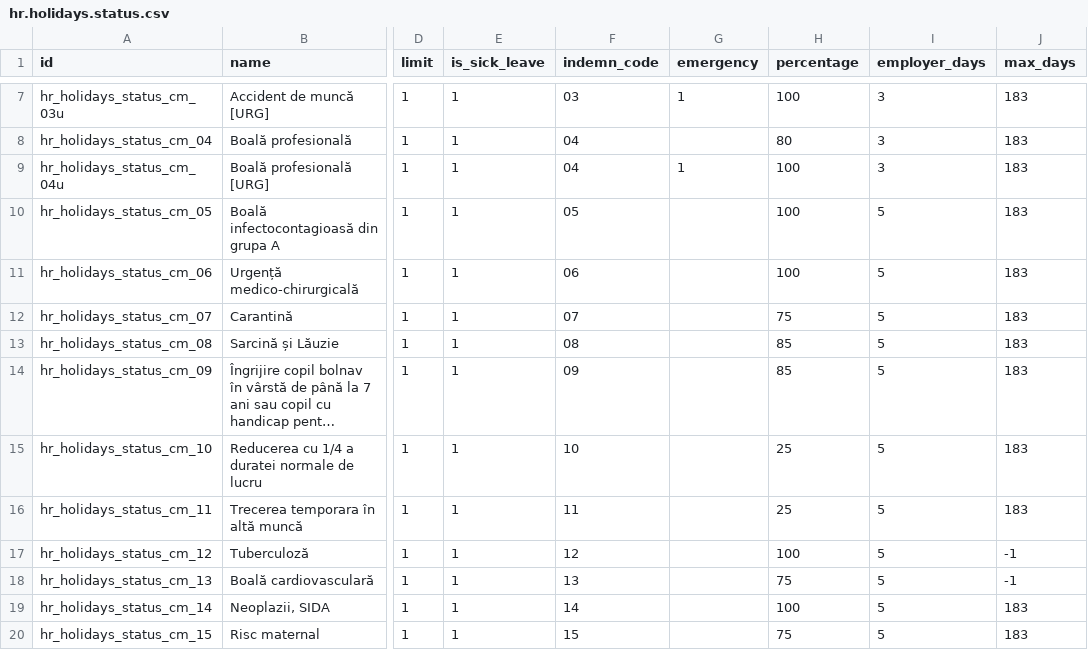
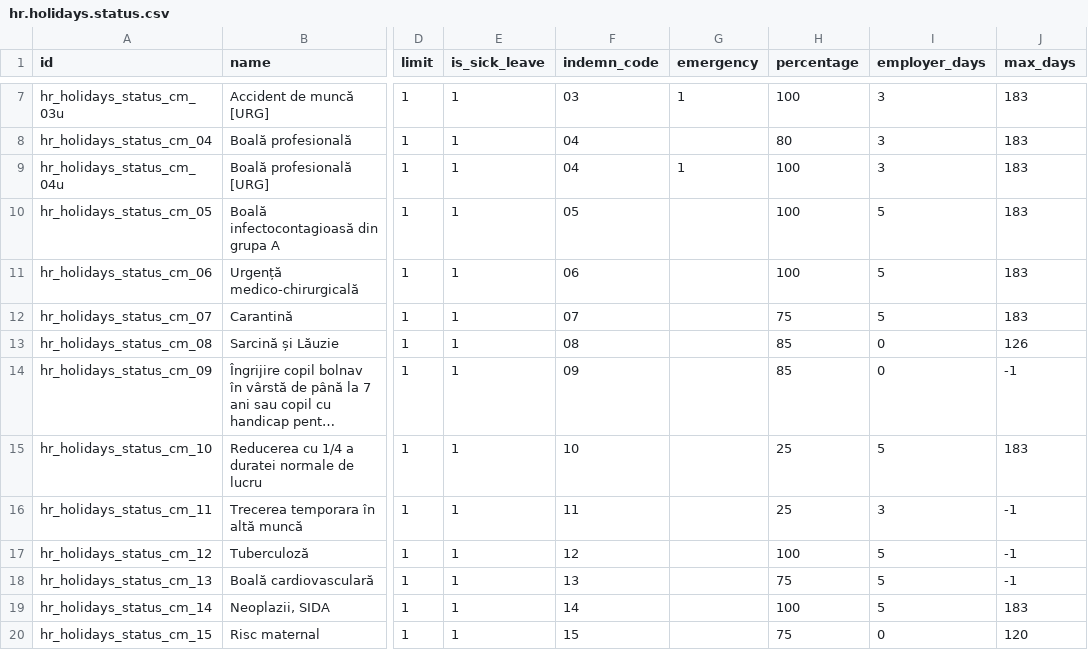
Before and after one commit to feketemihai/l10n-romania, a CSV file: l10n_ro_hr_payroll/data/hr.holidays.status.csv, drawn as a sheet; only a part is shown, gaps mark what is left out; long unchanged cells end in …; the diff names each change by its address in the sheet, - before the commit and + after, or states it on an @@ line.

Commit message:
update employer days/max days

```diff
--- a/l10n_ro_hr_payroll/data/hr.holidays.status.csv
+++ b/l10n_ro_hr_payroll/data/hr.holidays.status.csv
-I13:I14 (employer_days): 5
+I13:I14 (employer_days): 0
-J13 (max_days): 183
+J13 (max_days): 126
-J14 (max_days): 183
+J14 (max_days): -1
-I16 (employer_days): 5
+I16 (employer_days): 3
-J16 (max_days): 183
+J16 (max_days): -1
-I20 (employer_days): 5
+I20 (employer_days): 0
-J20 (max_days): 183
+J20 (max_days): 120
```
